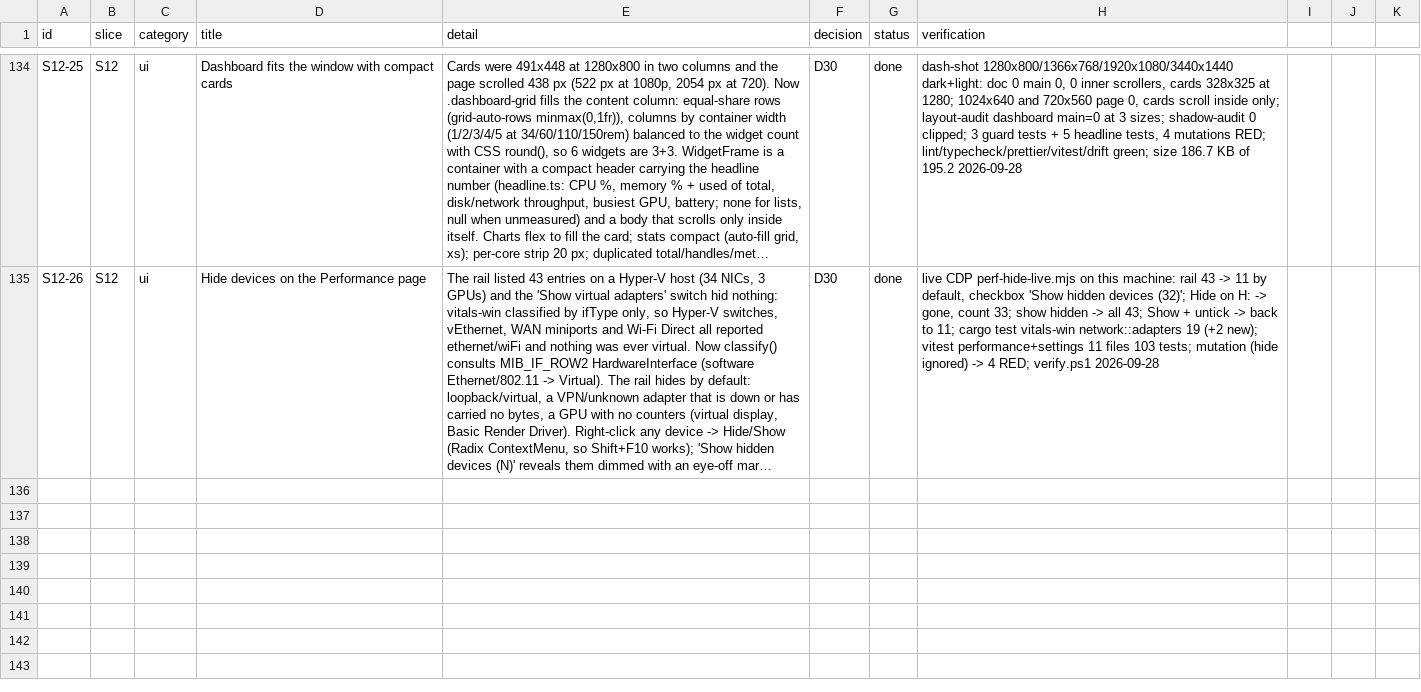
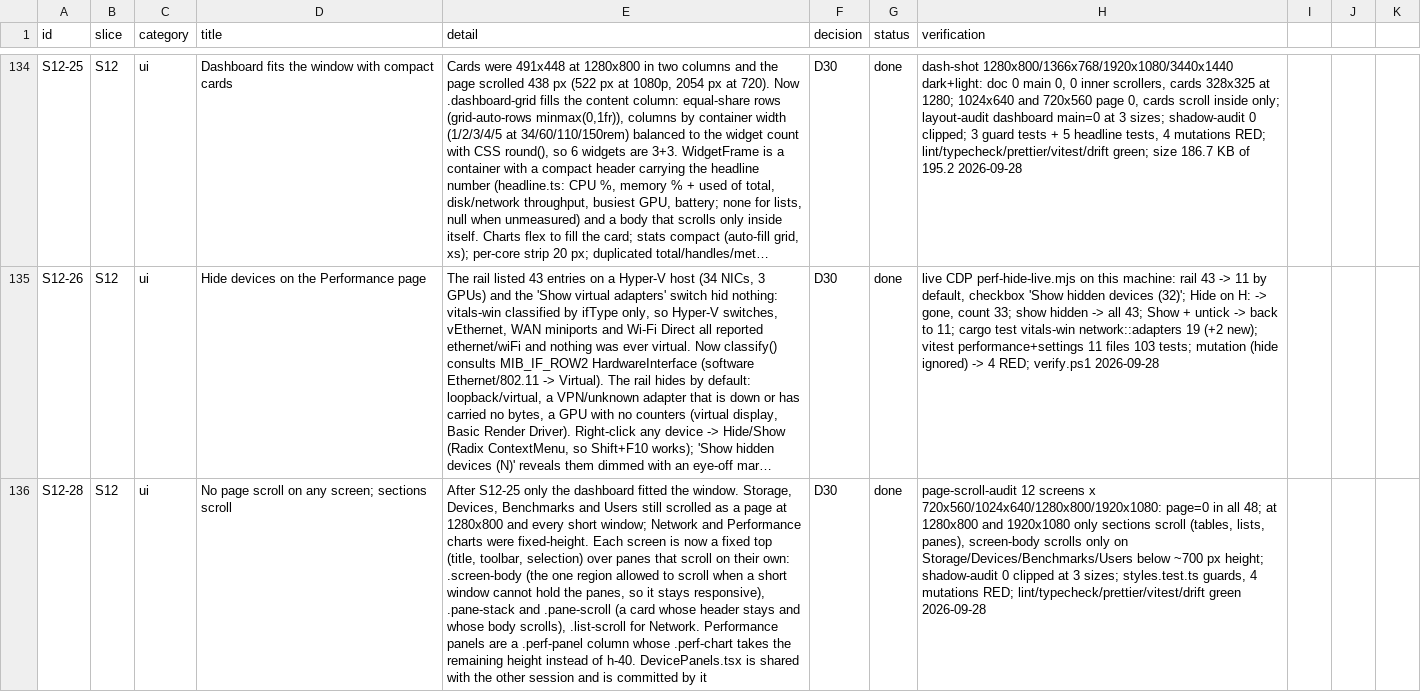
Before and after one commit to dragoscv/vitals, a CSV file: docs/tracker.csv, drawn as a sheet; only a part is shown, gaps mark what is left out; long unchanged cells end in …; the diff names each change by its address in the sheet, - before the commit and + after, or states it on an @@ line.

Commit message:
feat(ui): no page scroll on any screen, only sections scroll (S12-28)
Agent-Session: term-48608
Agent-Purpose: S12-28 no page scroll

```diff
--- a/docs/tracker.csv
+++ b/docs/tracker.csv
+row 136: S12-28 | S12 | ui | No page scroll on any screen; sections scroll | After S12-25 only the dashboard fitted the window. Storage, Devices, Benchmarks and Users still scrolled as a page at 1280x800 and every short window; Network and Performance charts were fixed-height. Each screen is now a fixed top (title, toolbar, selection) over panes that scroll on their own: .screen-body (the one region allowed to scroll when a short window cannot hold the panes, so it stays responsive), .pane-stack and .pane-scroll (a card whose header stays and whose body scrolls), .list-scroll for Network. Performance panels are a .perf-panel column whose .perf-chart takes the remaining height instead of h-40. DevicePanels.tsx is shared with the other session and is committed by it | D30 | done | page-scroll-audit 12 screens x 720x560/1024x640/1280x800/1920x1080: page=0 in all 48; at 1280x800 and 1920x1080 only sections scroll (tables, lists, panes), screen-body scrolls only on Storage/Devices/Benchmarks/Users below ~700 px height; shadow-audit 0 clipped at 3 sizes; styles.test.ts guards, 4 mutations RED; lint/typecheck/prettier/vitest/drift green 2026-09-28
```
Also changed, not shown: 11 other files.
